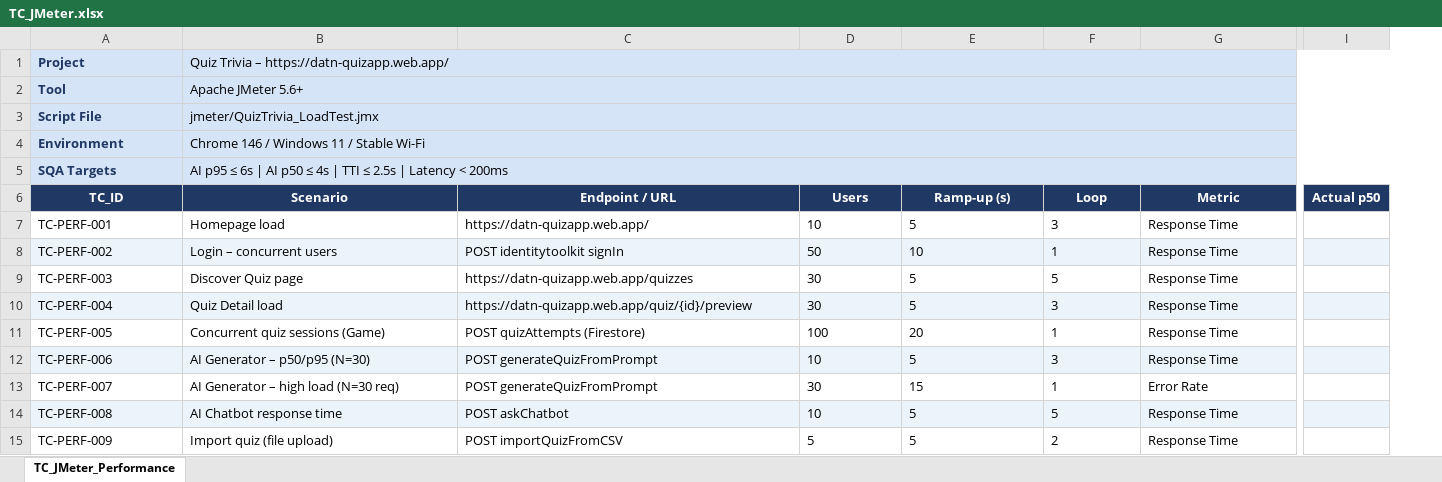
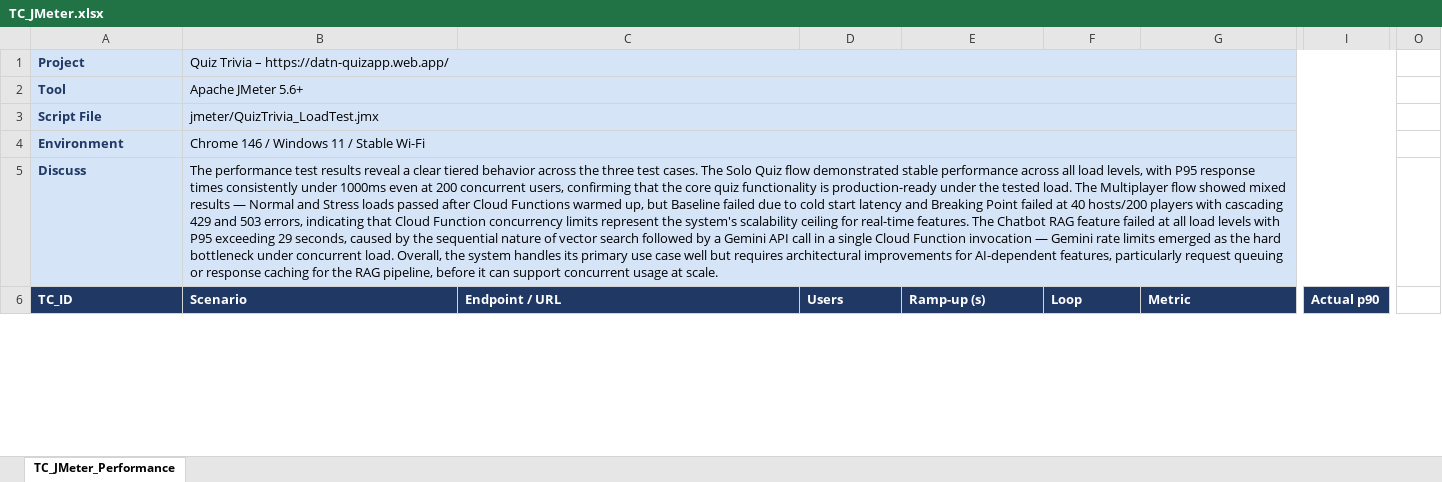
Before and after one commit to son-phi/quiz-trivia-tooltest, an Excel workbook: data/TC_JMeter.xlsx, sheet TC_JMeter_Performance, drawn as a sheet; only a part is shown, gaps mark what is left out; values as stored, in another font and other column widths than the file's, no borders; removed rows and columns are numbered as before the commit, all else as after; rows hold the shown columns only; the diff covers the shown part only; the diff names each change by its address in the sheet, - before the commit and + after, or states it on an @@ line.

Commit message:
Update result Jmeter

```diff
--- a/data/TC_JMeter.xlsx (sheet TC_JMeter_Performance)
+++ b/data/TC_JMeter.xlsx (sheet TC_JMeter_Performance)
-column I (Actual p50), empty
+column I (Actual p90), empty
+column O, empty
-row 5: SQA Targets | AI p95 ≤ 6s | AI p50 ≤ 4s | TTI ≤ 2.5s | Latency < 200ms
+row 5: Discuss | The performance test results reveal a clear tiered behavior across the three test cases. The Solo Quiz flow demonstrated stable performance across all load levels, with P95 response times consistently under 1000ms even at 200 concurrent users, confirming that the core quiz functionality is production-ready under the tested load. The Multiplayer flow showed mixed results — Normal and Stress loads passed after Cloud Functions warmed up, but Baseline failed due to cold start latency and Breaking Point failed at 40 hosts/200 players with cascading 429 and 503 errors, indicating that Cloud Function concurrency limits represent the system's scalability ceiling for real-time features. The Chatbot RAG feature failed at all load levels with P95 exceeding 29 seconds, caused by the sequential nature of vector search followed by a Gemini API call in a single Cloud Function invocation — Gemini rate limits emerged as the hard bottleneck under concurrent load. Overall, the system handles its primary use case well but requires architectural improvements for AI-dependent features, particularly request queuing or response caching for the RAG pipeline, before it can support concurrent usage at scale.
-A6:G6 alignment: center
+A6:G6 alignment: left
-row 7: TC-PERF-001 | Homepage load | https://datn-quizapp.web.app/ | 10 | 5 | 3 | Response Time
-row 8: TC-PERF-002 | Login – concurrent users | POST identitytoolkit signIn | 50 | 10 | 1 | Response Time
-row 9: TC-PERF-003 | Discover Quiz page | https://datn-quizapp.web.app/quizzes | 30 | 5 | 5 | Response Time
-row 10: TC-PERF-004 | Quiz Detail load | https://datn-quizapp.web.app/quiz/{id}/preview | 30 | 5 | 3 | Response Time
-row 11: TC-PERF-005 | Concurrent quiz sessions (Game) | POST quizAttempts (Firestore) | 100 | 20 | 1 | Response Time
-row 12: TC-PERF-006 | AI Generator – p50/p95 (N=30) | POST generateQuizFromPrompt | 10 | 5 | 3 | Response Time
-row 13: TC-PERF-007 | AI Generator – high load (N=30 req) | POST generateQuizFromPrompt | 30 | 15 | 1 | Error Rate
-row 14: TC-PERF-008 | AI Chatbot response time | POST askChatbot | 10 | 5 | 5 | Response Time
-row 15: TC-PERF-009 | Import quiz (file upload) | POST importQuizFromCSV | 5 | 5 | 2 | Response Time
```
Also changed, not shown: 12 added rows, 2 removed rows and cell formats elsewhere in this sheet.
